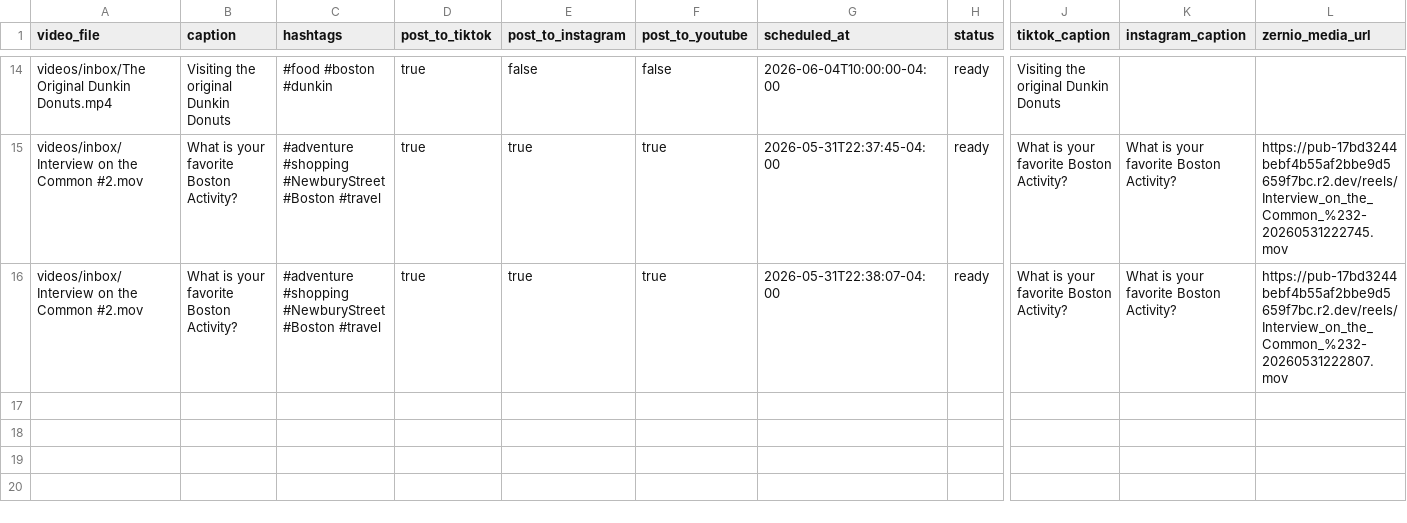
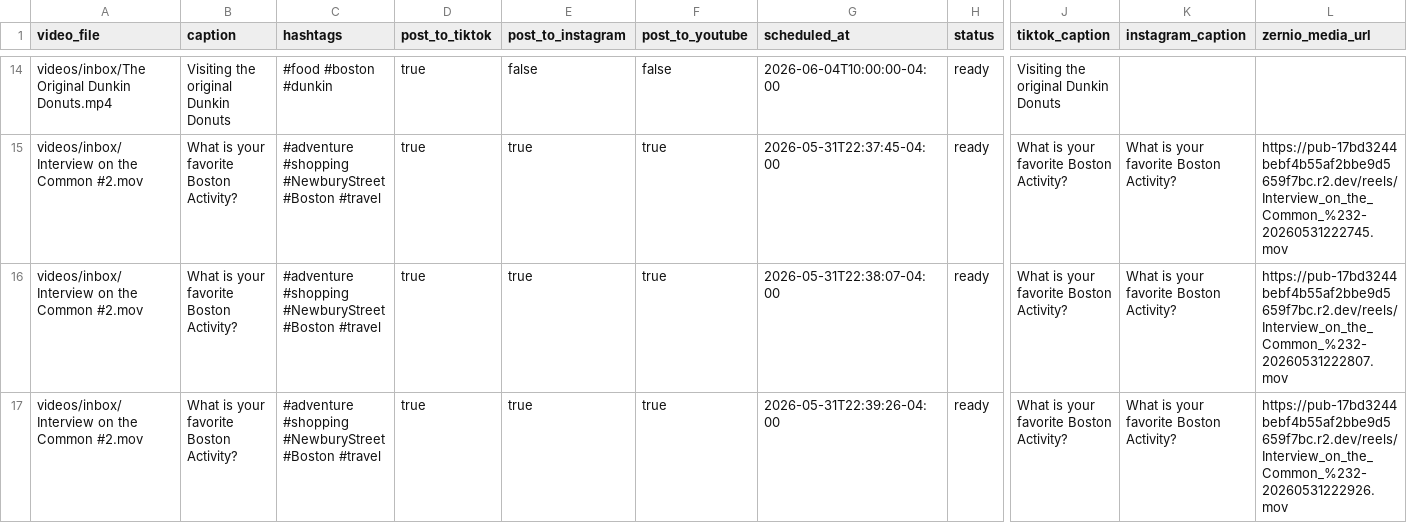
Before and after one commit to davidshapiro13/AutomatedContentUpload, a CSV file: manifests/manifest.csv, drawn as a sheet; only a part is shown, gaps mark what is left out; rows hold the shown columns only; the diff names each change by its address in the sheet, - before the commit and + after, or states it on an @@ line.

Commit message:
Add reel: Interview on the Common #2.mov @ 2026-05-31T22:39:26-04:00

```diff
--- a/manifests/manifest.csv
+++ b/manifests/manifest.csv
+row 17: videos/inbox/Interview on the Common #2.mov | What is your favorite Boston Activity? | #adventure #shopping #NewburyStreet #Boston #travel | true | true | true | 2026-05-31T22:39:26-04:00 | ready | What is your favorite Boston Activity? | What is your favorite Boston Activity? | https://pub-17bd3244bebf4b55af2bbe9d5659f7bc.r2.dev/reels/Interview_on_the_Common_%232-20260531222926.mov
```
